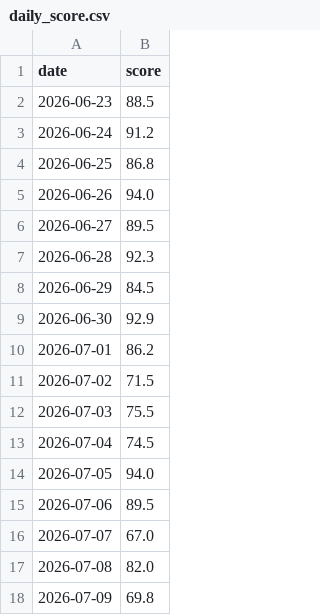
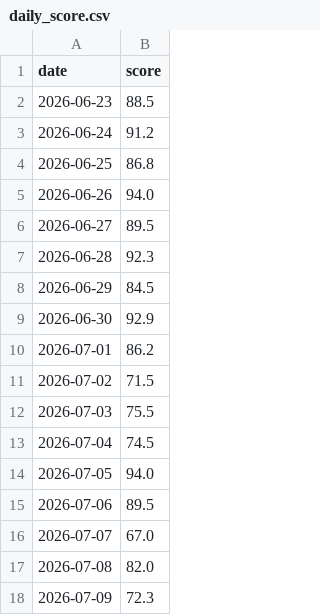
Before and after one commit to chunwahyu/okae-home, a CSV file: uploads/logs/daily_score.csv, drawn as a sheet.

```diff
--- a/uploads/logs/daily_score.csv
+++ b/uploads/logs/daily_score.csv
@@ -17,2 +17,2 @@ date,score
 2026-07-08,82.0
-2026-07-09,69.8
+2026-07-09,72.3
```
